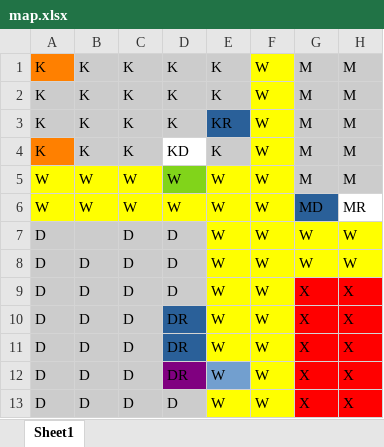
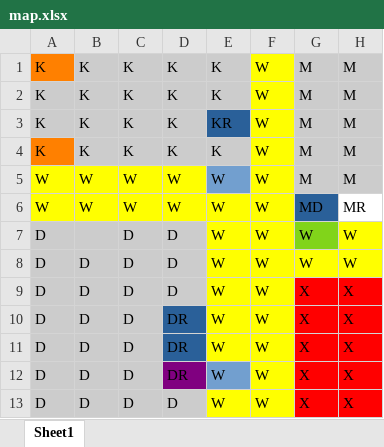
Before and after one commit to nickcarnival/ClueGame, an Excel workbook: map.xlsx, sheet Sheet1, drawn as a sheet; only a part is shown; values as stored, in another font and other column widths than the file's, no borders; the diff names each change by its address in the sheet, - before the commit and + after, or states it on an @@ line.

```diff
--- a/map.xlsx (sheet Sheet1)
+++ b/map.xlsx (sheet Sheet1)
-D4: KD
+D4: K
-D4 fill: none
+D4 fill: #CCCCCC
-D5 fill: #81D41A
+D5 fill: #FFFF00
-E5 fill: #FFFF00
+E5 fill: #729FCF
-G7 fill: #FFFF00
+G7 fill: #81D41A
```
Also changed, not shown: 2 other files.
